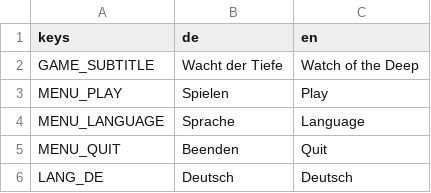
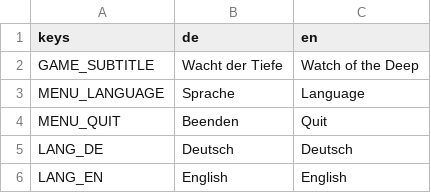
Before and after one commit to eragonapps/tower_defense, a CSV file: locale/translations.csv, drawn as a sheet; only a part is shown; the shorter side is filled out with more unchanged rows; removed rows and columns are numbered as before the commit, all else as after; the diff covers the shown part only; the diff names each change by its address in the sheet, - before the commit and + after, or states it on an @@ line.

```diff
--- a/locale/translations.csv
+++ b/locale/translations.csv
-row 3: MENU_PLAY | Spielen | Play
```
Also changed, not shown: 27 added rows elsewhere in this file, 26 other files.
